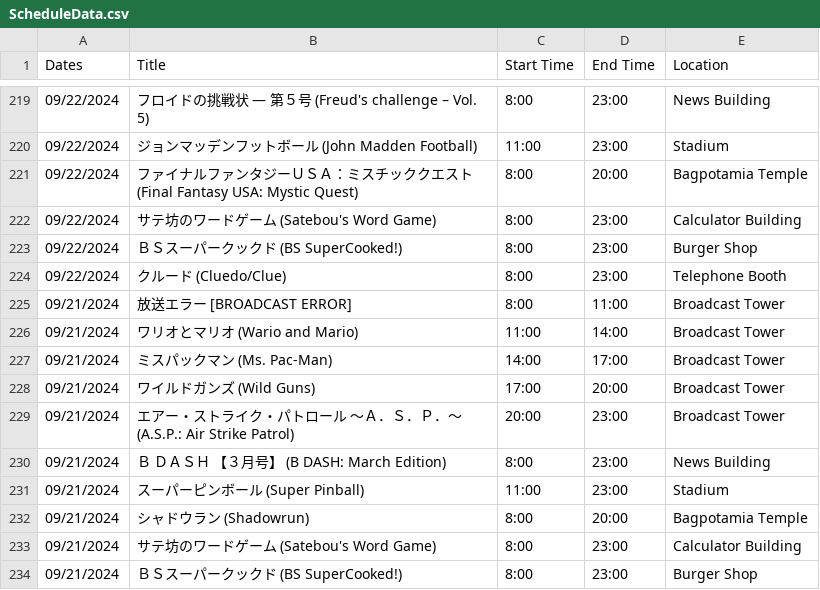
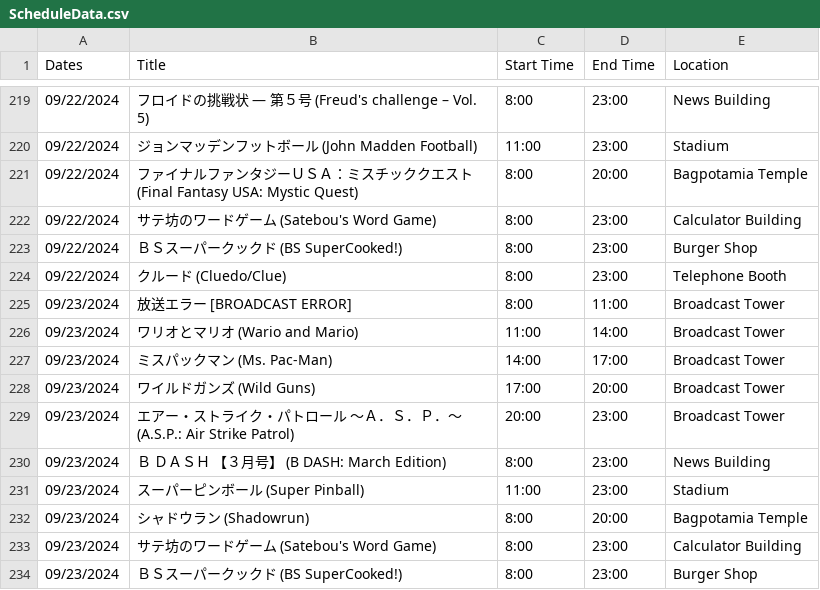
Before and after one commit to SatellaviewPlus/satellaviewplus.github.io, a CSV file: august/ScheduleData.csv, drawn as a sheet; only a part is shown, gaps mark what is left out.

Commit message:
Update ScheduleData.csv

```diff
--- a/august/ScheduleData.csv
+++ b/august/ScheduleData.csv
@@ -224,11 +224,11 @@ Dates;Title;Start Time;End Time;Location
 09/22/2024;クルード (Cluedo/Clue);8:00;23:00;Telephone Booth
-09/21/2024;放送エラー [BROADCAST ERROR];8:00;11:00;Broadcast Tower
-09/21/2024;ワリオとマリオ (Wario and Mario);11:00;14:00;Broadcast Tower
-09/21/2024;ミスパックマン (Ms. Pac-Man);14:00;17:00;Broadcast Tower
-09/21/2024;ワイルドガンズ (Wild Guns);17:00;20:00;Broadcast Tower
-09/21/2024;エアー・ストライク・パトロール ～Ａ．Ｓ．Ｐ．～ (A.S.P.: Air Strike Patrol);20:00;23:00;Broadcast Tower
-09/21/2024;Ｂ　ＤＡＳＨ　【３月号】 (B DASH: March Edition);8:00;23:00;News Building
-09/21/2024;スーパーピンボール (Super Pinball);11:00;23:00;Stadium
-09/21/2024;シャドウラン (Shadowrun);8:00;20:00;Bagpotamia Temple
-09/21/2024;サテ坊のワードゲーム (Satebou's Word Game);8:00;23:00;Calculator Building
-09/21/2024;ＢＳスーパークックド (BS SuperCooked!);8:00;23:00;Burger Shop
+09/23/2024;放送エラー [BROADCAST ERROR];8:00;11:00;Broadcast Tower
+09/23/2024;ワリオとマリオ (Wario and Mario);11:00;14:00;Broadcast Tower
+09/23/2024;ミスパックマン (Ms. Pac-Man);14:00;17:00;Broadcast Tower
+09/23/2024;ワイルドガンズ (Wild Guns);17:00;20:00;Broadcast Tower
+09/23/2024;エアー・ストライク・パトロール ～Ａ．Ｓ．Ｐ．～ (A.S.P.: Air Strike Patrol);20:00;23:00;Broadcast Tower
+09/23/2024;Ｂ　ＤＡＳＨ　【３月号】 (B DASH: March Edition);8:00;23:00;News Building
+09/23/2024;スーパーピンボール (Super Pinball);11:00;23:00;Stadium
+09/23/2024;シャドウラン (Shadowrun);8:00;20:00;Bagpotamia Temple
+09/23/2024;サテ坊のワードゲーム (Satebou's Word Game);8:00;23:00;Calculator Building
+09/23/2024;ＢＳスーパークックド (BS SuperCooked!);8:00;23:00;Burger Shop
```
